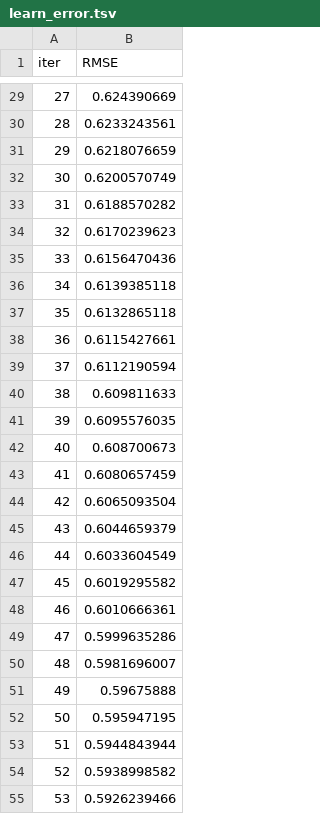
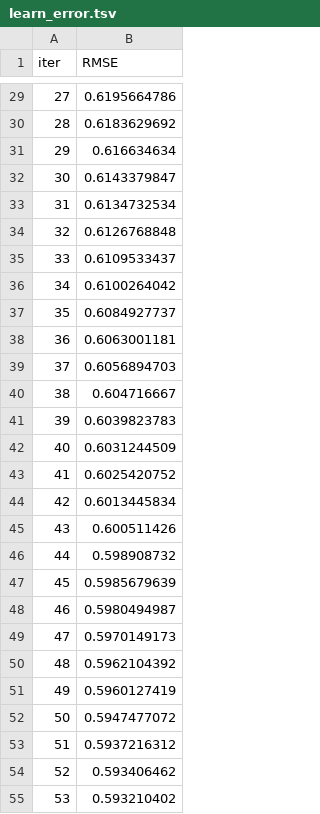
Before and after one commit to iaroslavbelavskii/anticancer-ml-project, a TSV file: Organimetallic Compounds Anticancer Actitivty ML/catboost_info/learn_error.tsv, drawn as a sheet; only a part is shown, gaps mark what is left out; the diff covers the shown part only.

```diff
--- a/Organimetallic Compounds Anticancer Actitivty ML/catboost_info/learn_error.tsv
+++ b/Organimetallic Compounds Anticancer Actitivty ML/catboost_info/learn_error.tsv
@@ -29,27 +29,27 @@ iter	RMSE
-27	0.624390669
-28	0.6233243561
-29	0.6218076659
-30	0.6200570749
-31	0.6188570282
-32	0.6170239623
-33	0.6156470436
-34	0.6139385118
-35	0.6132865118
-36	0.6115427661
-37	0.6112190594
-38	0.609811633
-39	0.6095576035
-40	0.608700673
-41	0.6080657459
-42	0.6065093504
-43	0.6044659379
-44	0.6033604549
-45	0.6019295582
-46	0.6010666361
-47	0.5999635286
-48	0.5981696007
-49	0.59675888
-50	0.595947195
-51	0.5944843944
-52	0.5938998582
-53	0.5926239466
+27	0.6195664786
+28	0.6183629692
+29	0.616634634
+30	0.6143379847
+31	0.6134732534
+32	0.6126768848
+33	0.6109533437
+34	0.6100264042
+35	0.6084927737
+36	0.6063001181
+37	0.6056894703
+38	0.604716667
+39	0.6039823783
+40	0.6031244509
+41	0.6025420752
+42	0.6013445834
+43	0.600511426
+44	0.598908732
+45	0.5985679639
+46	0.5980494987
+47	0.5970149173
+48	0.5962104392
+49	0.5960127419
+50	0.5947477072
+51	0.5937216312
+52	0.593406462
+53	0.593210402
```
Also changed, not shown: 123 edited cells elsewhere in this file, Organimetallic Compounds Anticancer Actitivty ML/catboost_info/time_left.tsv, 6 other files.
